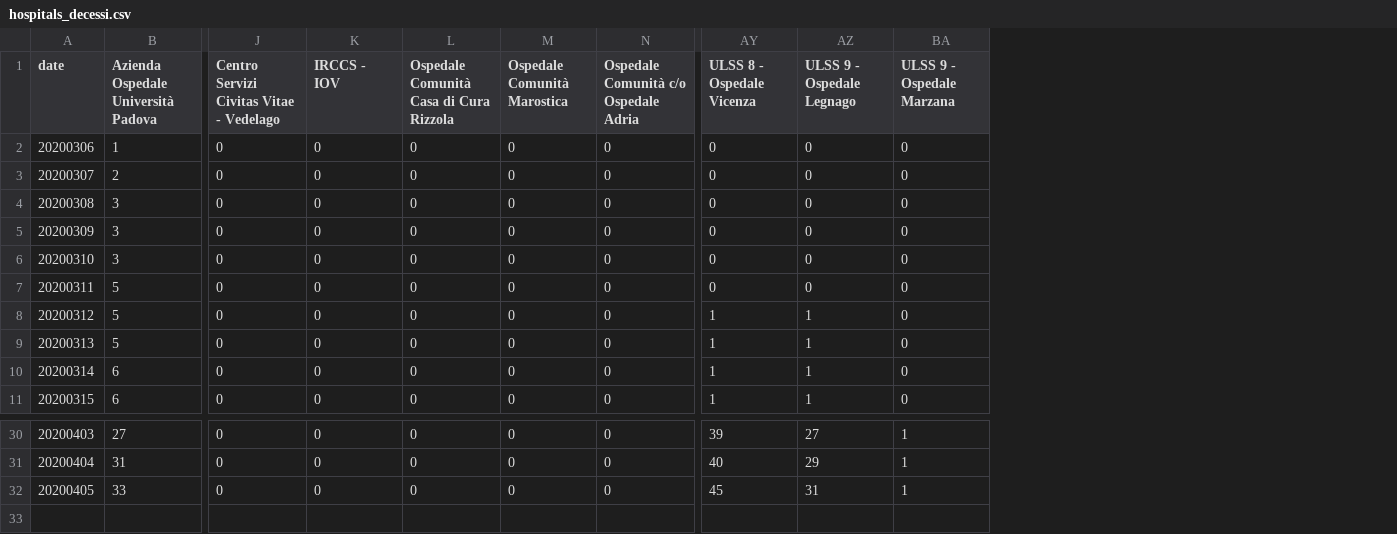
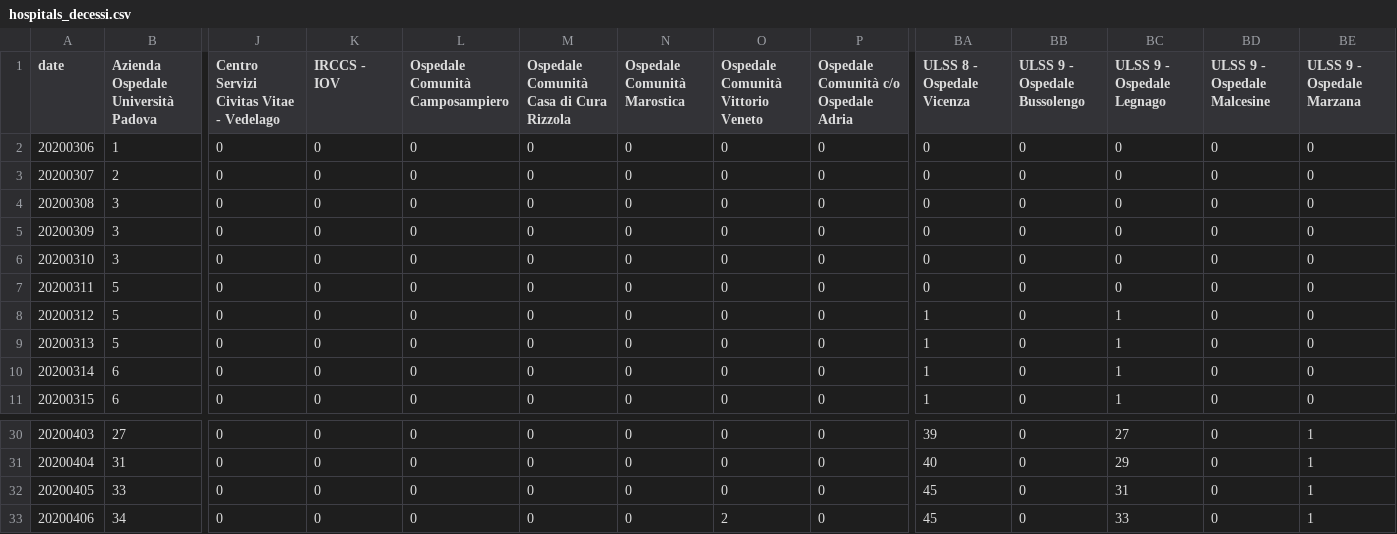
Before and after one commit to simogasp/covid19-veneto, a CSV file: csv_data/hospitals_decessi.csv, drawn as a sheet; only a part is shown, gaps mark what is left out; rows hold the shown columns only; the diff names each change by its address in the sheet, - before the commit and + after, or states it on an @@ line.

```diff
--- a/csv_data/hospitals_decessi.csv
+++ b/csv_data/hospitals_decessi.csv
+column L (Ospedale Comunità Camposampiero), rows 2-11: all 0; rows 30-32: all 0
+column O, rows 1-11: Ospedale Comunità Vittorio Veneto | 0 | 0 | 0 | 0 | 0 | 0 | 0 | 0 | 0 | 0; rows 30-32: all 0
+column BB (ULSS 9 - Ospedale Bussolengo), rows 2-11: all 0; rows 30-32: all 0
+column BD (ULSS 9 - Ospedale Malcesine), rows 2-11: all 0; rows 30-32: all 0
+row 33: 20200406 | 34 | 0 | 0 | 0 | 0 | 0 | 2 | 0 | 45 | 0 | 33 | 0 | 1
```
Also changed, not shown: csv_data/hospitals_dimessi.csv, csv_data/hospitals_non_critici.csv, 10 other files.
